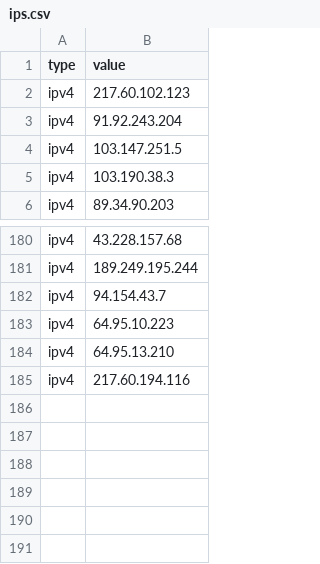
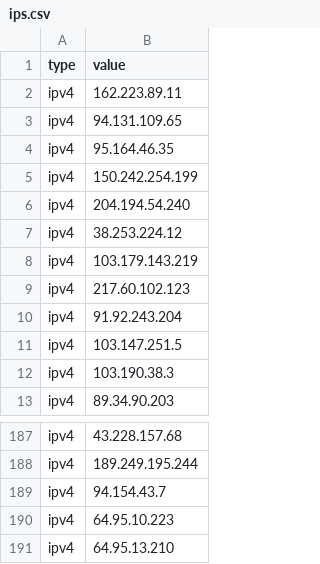
Before and after one commit to Jam0k/Public-Feeds-IOCs, a CSV file: feeds/ips.csv, drawn as a sheet; only a part is shown, gaps mark what is left out; removed rows and columns are numbered as before the commit, all else as after; the diff names each change by its address in the sheet, - before the commit and + after, or states it on an @@ line.

```diff
--- a/feeds/ips.csv
+++ b/feeds/ips.csv
+row 2: ipv4 | 162.223.89.11
+row 3: ipv4 | 94.131.109.65
+row 4: ipv4 | 95.164.46.35
+row 5: ipv4 | 150.242.254.199
+row 6: ipv4 | 204.194.54.240
+row 7: ipv4 | 38.253.224.12
+row 8: ipv4 | 103.179.143.219
-row 185: ipv4 | 217.60.194.116
```
Also changed, not shown: feeds/all.csv, feeds/domains.csv, 19 other files.
